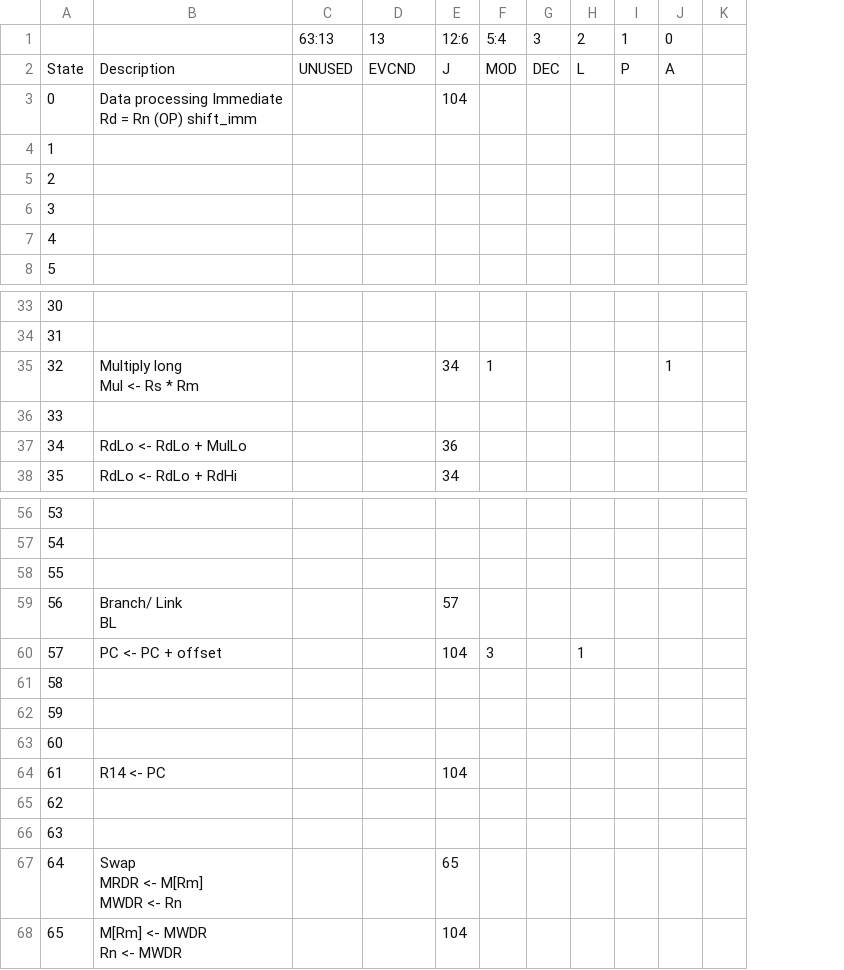
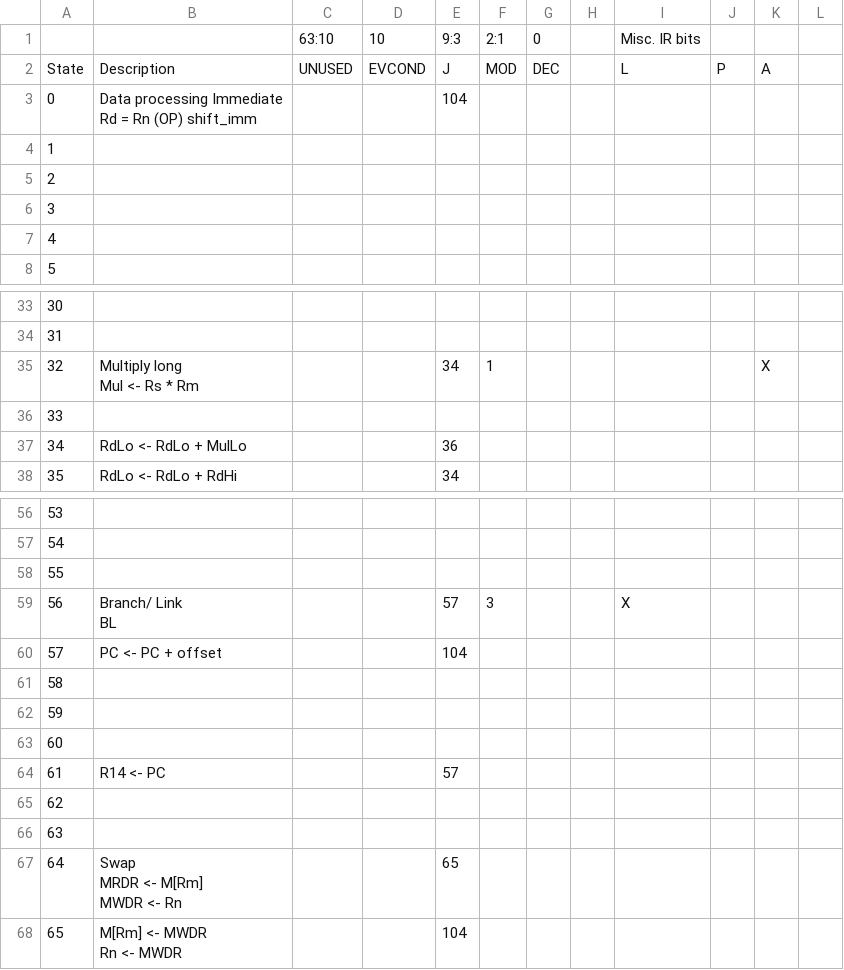
Before and after one commit to cairhart/Verilog-ARMv4, a CSV file: states.csv, drawn as a sheet; only a part is shown, gaps mark what is left out; removed rows and columns are numbered as before the commit, all else as after; rows hold the shown columns only; the diff names each change by its address in the sheet, - before the commit and + after, or states it on an @@ line.

```diff
--- a/states.csv
+++ b/states.csv
-column H, row 2: L; row 60: 1
-column I, row 2: P
+column H, empty
+column I, row 2: L; row 59: X
+column J, row 2: P
-row 1:  |  | 63:13 | 13 | 12:6 | 5:4 | 3 | 2 | 1 | 0
+row 1:  |  | 63:10 | 10 | 9:3 | 2:1 | 0 |  | Misc. IR bits
-D2: EVCND
+D2: EVCOND
-K35: 1
+K35: X
-F59: (empty)
+F59: 3
-F60: 3
+F60: (empty)
-E64: 104
+E64: 57
```
Also changed, not shown: 3 other files.
